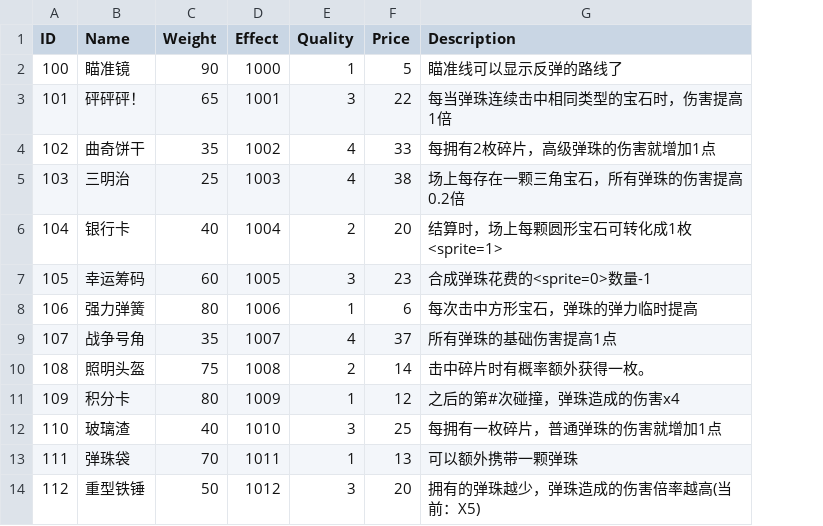
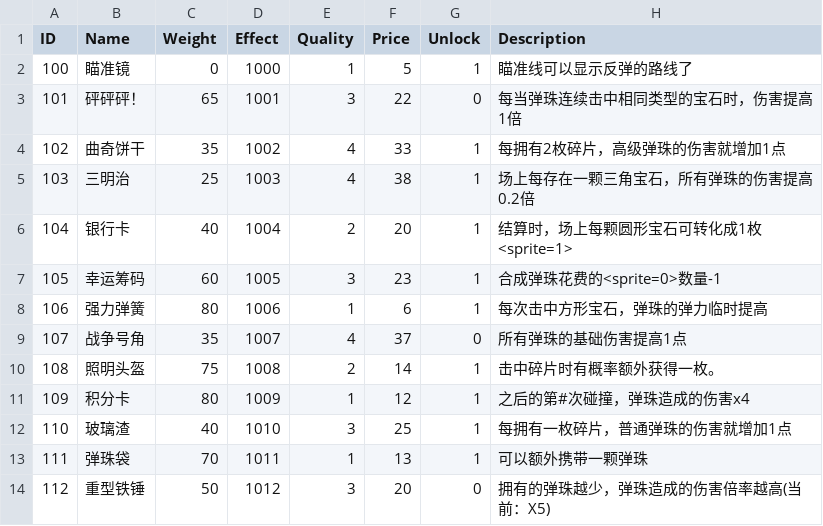
Before and after one commit to liujin-max/WxGame, a CSV file: Assets/Resources/CSV/Relics.csv, drawn as a sheet; only a part is shown; the diff names each change by its address in the sheet, - before the commit and + after, or states it on an @@ line.

```diff
--- a/Assets/Resources/CSV/Relics.csv
+++ b/Assets/Resources/CSV/Relics.csv
+column G (Unlock), rows 2-14: 1 | 0 | 1 | 1 | 1 | 1 | 1 | 0 | 1 | 1 | 1 | 1 | 0
-C2 (Weight): 90
+C2 (Weight): 0
```
Also changed, not shown: Assets/Resources/CSV/Achievement.csv, 表格/Achievement.csv, 12 other files.
